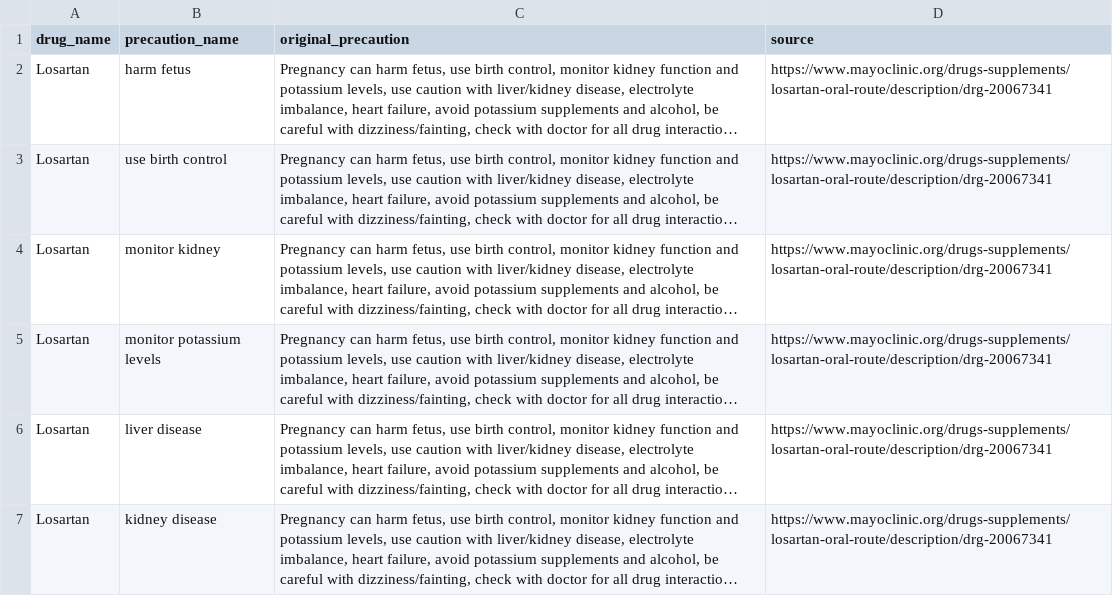
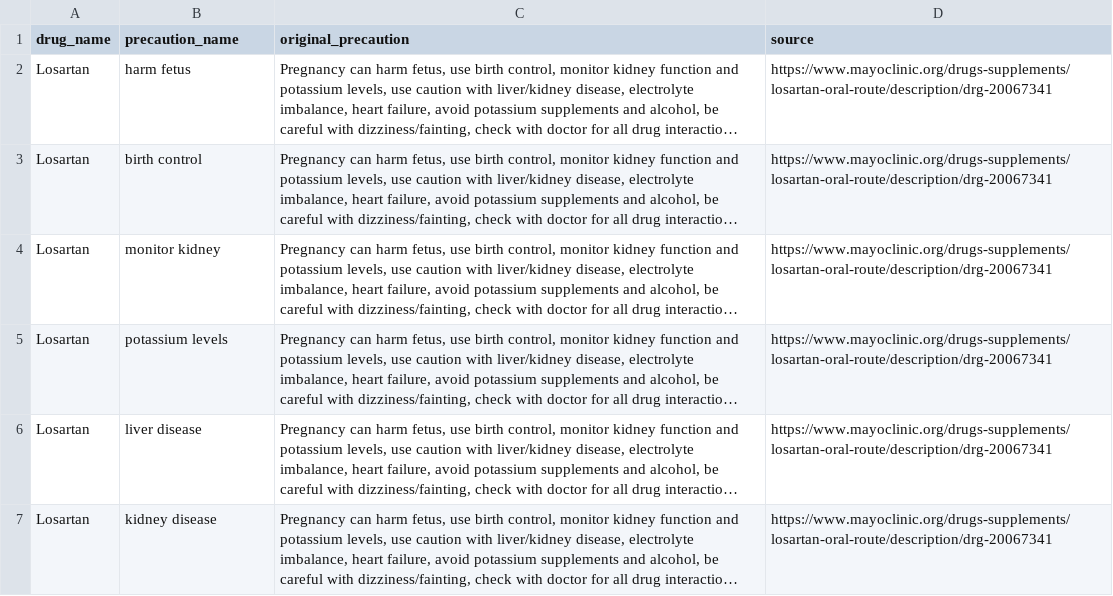
Before and after one commit to Vijaya525501/Healthcare-Drug-Interaction-Chatbot, a CSV file: Drug_Precautions_WithOriginal.csv, drawn as a sheet; only a part is shown; long unchanged cells end in …; the diff names each change by its address in the sheet, - before the commit and + after, or states it on an @@ line.

Commit message:
Add files via upload

```diff
--- a/Drug_Precautions_WithOriginal.csv
+++ b/Drug_Precautions_WithOriginal.csv
-B3 (precaution_name): use birth control
+B3 (precaution_name): birth control
-B5 (precaution_name): monitor potassium levels
+B5 (precaution_name): potassium levels
```
